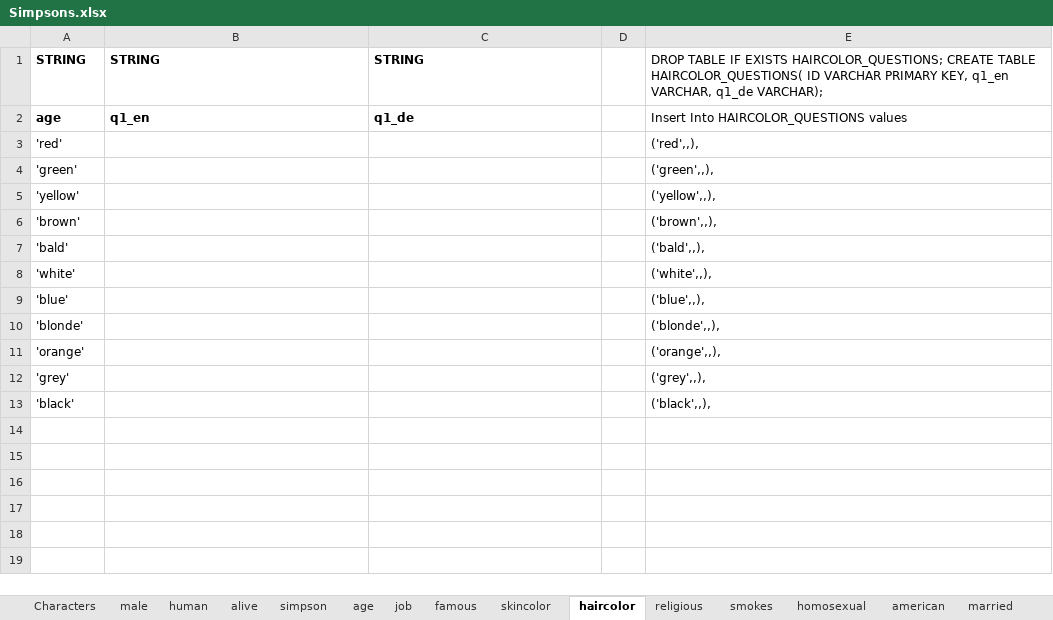
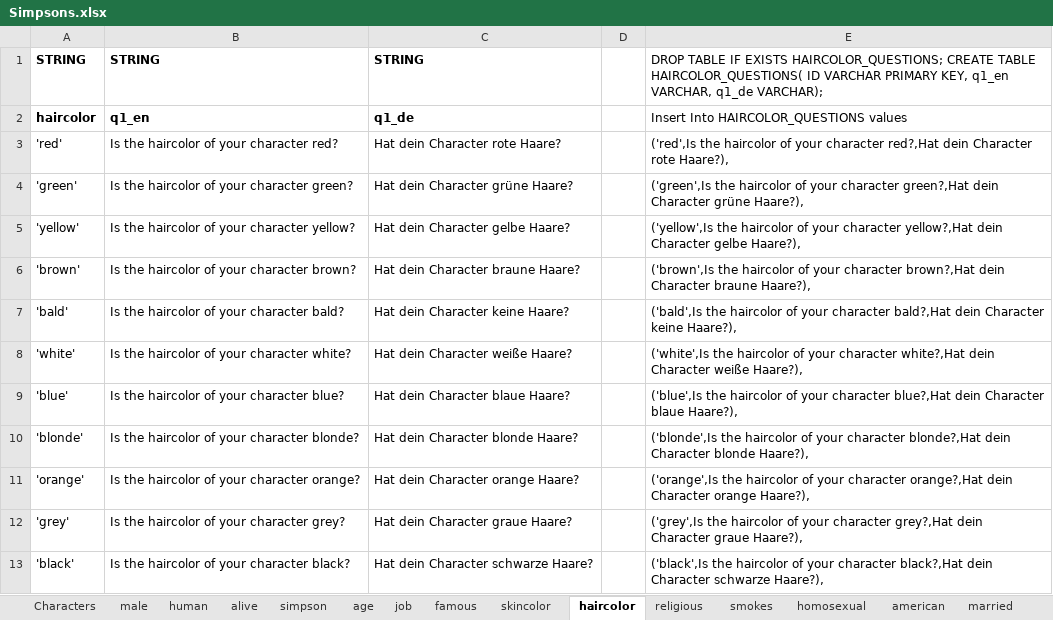
Before and after one commit to nappydevelopment/Nappy-the-ingenious-docs, an Excel workbook: Simpsons.xlsx, sheet haircolor, drawn as a sheet; values as stored, in another font and other column widths than the file's, no borders; the diff names each change by its address in the sheet, - before the commit and + after, or states it on an @@ line.

```diff
--- a/Simpsons.xlsx (sheet haircolor)
+++ b/Simpsons.xlsx (sheet haircolor)
-A2: age
+A2: haircolor
-B3: (empty)
+B3: Is the haircolor of your character red?
-C3: (empty)
+C3: Hat dein Character rote Haare?
-E3: ('red',,),
+E3: ('red',Is the haircolor of your character red?,Hat dein Character rote Haare?),
-B4: (empty)
+B4: Is the haircolor of your character green?
-C4: (empty)
+C4: Hat dein Character grüne Haare?
-E4: ('green',,),
+E4: ('green',Is the haircolor of your character green?,Hat dein Character grüne Haare?),
-B5: (empty)
+B5: Is the haircolor of your character yellow?
-C5: (empty)
+C5: Hat dein Character gelbe Haare?
-E5: ('yellow',,),
+E5: ('yellow',Is the haircolor of your character yellow?,Hat dein Character gelbe Haare?),
-B6: (empty)
+B6: Is the haircolor of your character brown?
-C6: (empty)
+C6: Hat dein Character braune Haare?
-E6: ('brown',,),
+E6: ('brown',Is the haircolor of your character brown?,Hat dein Character braune Haare?),
-B7: (empty)
+B7: Is the haircolor of your character bald?
-C7: (empty)
+C7: Hat dein Character keine Haare?
-E7: ('bald',,),
+E7: ('bald',Is the haircolor of your character bald?,Hat dein Character keine Haare?),
-B8: (empty)
+B8: Is the haircolor of your character white?
-C8: (empty)
+C8: Hat dein Character weiße Haare?
-E8: ('white',,),
+E8: ('white',Is the haircolor of your character white?,Hat dein Character weiße Haare?),
-B9: (empty)
+B9: Is the haircolor of your character blue?
-C9: (empty)
+C9: Hat dein Character blaue Haare?
-E9: ('blue',,),
+E9: ('blue',Is the haircolor of your character blue?,Hat dein Character blaue Haare?),
-B10: (empty)
+B10: Is the haircolor of your character blonde?
-C10: (empty)
+C10: Hat dein Character blonde Haare?
-E10: ('blonde',,),
+E10: ('blonde',Is the haircolor of your character blonde?,Hat dein Character blonde Haare?),
-B11: (empty)
+B11: Is the haircolor of your character orange?
-C11: (empty)
+C11: Hat dein Character orange Haare?
-E11: ('orange',,),
+E11: ('orange',Is the haircolor of your character orange?,Hat dein Character orange Haare?),
-B12: (empty)
+B12: Is the haircolor of your character grey?
-C12: (empty)
+C12: Hat dein Character graue Haare?
-E12: ('grey',,),
+E12: ('grey',Is the haircolor of your character grey?,Hat dein Character graue Haare?),
-B13: (empty)
+B13: Is the haircolor of your character black?
-C13: (empty)
+C13: Hat dein Character schwarze Haare?
-E13: ('black',,),
+E13: ('black',Is the haircolor of your character black?,Hat dein Character schwarze Haare?),
```
Also changed, not shown: sheet skincolor, sheet smokes, sheet religious, sheet famous, sheet Characters.
